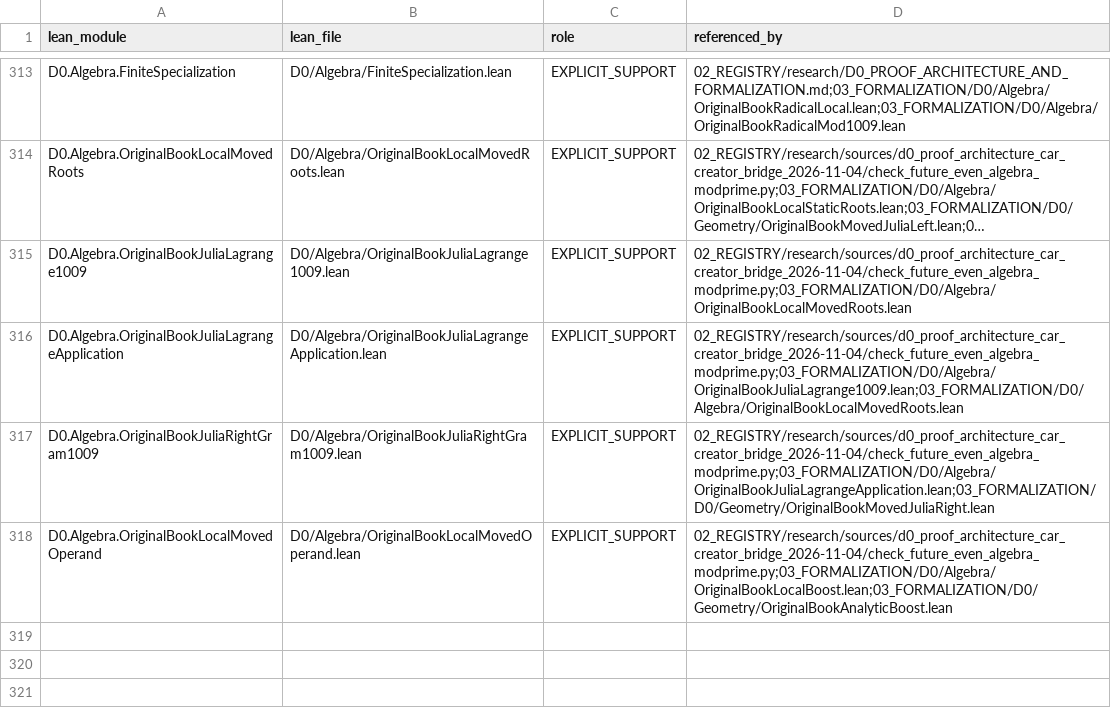
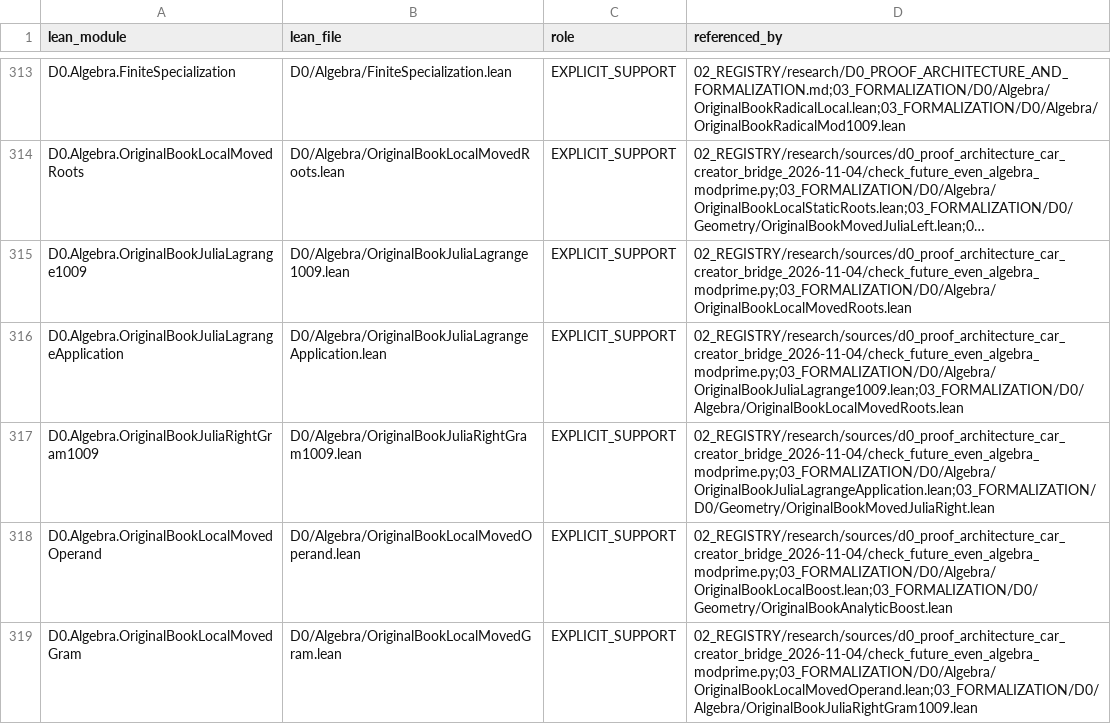
Before and after one commit to gvakhrushev/d0_15, a CSV file: 02_REGISTRY/formal_support.csv, drawn as a sheet; only a part is shown, gaps mark what is left out; long unchanged cells end in …; the diff names each change by its address in the sheet, - before the commit and + after, or states it on an @@ line.

Commit message:
Connect phased source operand to right Gram

```diff
--- a/02_REGISTRY/formal_support.csv
+++ b/02_REGISTRY/formal_support.csv
+row 319: D0.Algebra.OriginalBookLocalMovedGram | D0/Algebra/OriginalBookLocalMovedGram.lean | EXPLICIT_SUPPORT | 02_REGISTRY/research/sources/d0_proof_architecture_car_creator_bridge_2026-11-04/check_future_even_algebra_modprime.py;03_FORMALIZATION/D0/Algebra/OriginalBookLocalMovedOperand.lean;03_FORMALIZATION/D0/Algebra/OriginalBookJuliaRightGram1009.lean
```
Also changed, not shown: 3 other files.
